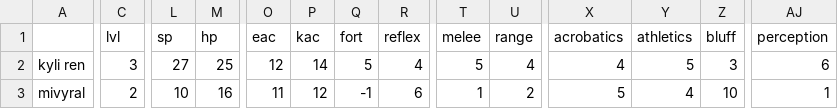
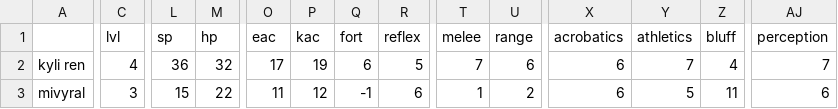
Before and after one commit to trottar/starfinder, a CSV file: characters/character_stats.csv, drawn as a sheet; only a part is shown, gaps mark what is left out; the diff covers the shown part only; the diff names each change by its address in the sheet, - before the commit and + after, or states it on an @@ line.

```diff
--- a/characters/character_stats.csv
+++ b/characters/character_stats.csv
-C2 (lvl): 3
+C2 (lvl): 4
-L2 (sp): 27
+L2 (sp): 36
-M2 (hp): 25
+M2 (hp): 32
-O2 (eac): 12
+O2 (eac): 17
-P2 (kac): 14
+P2 (kac): 19
-Q2 (fort): 5
+Q2 (fort): 6
-R2 (reflex): 4
+R2 (reflex): 5
-T2 (melee): 5
+T2 (melee): 7
-U2 (range): 4
+U2 (range): 6
-X2 (acrobatics): 4
+X2 (acrobatics): 6
-Y2 (athletics): 5
+Y2 (athletics): 7
-Z2 (bluff): 3
+Z2 (bluff): 4
-AJ2 (perception): 6
+AJ2 (perception): 7
-C3 (lvl): 2
+C3 (lvl): 3
-L3 (sp): 10
+L3 (sp): 15
-M3 (hp): 16
+M3 (hp): 22
-X3 (acrobatics): 5
+X3 (acrobatics): 6
-Y3 (athletics): 4
+Y3 (athletics): 5
-Z3 (bluff): 10
+Z3 (bluff): 11
-AJ3 (perception): 1
+AJ3 (perception): 6
```
Also changed, not shown: 29 edited cells elsewhere in this file, 50 other files.
